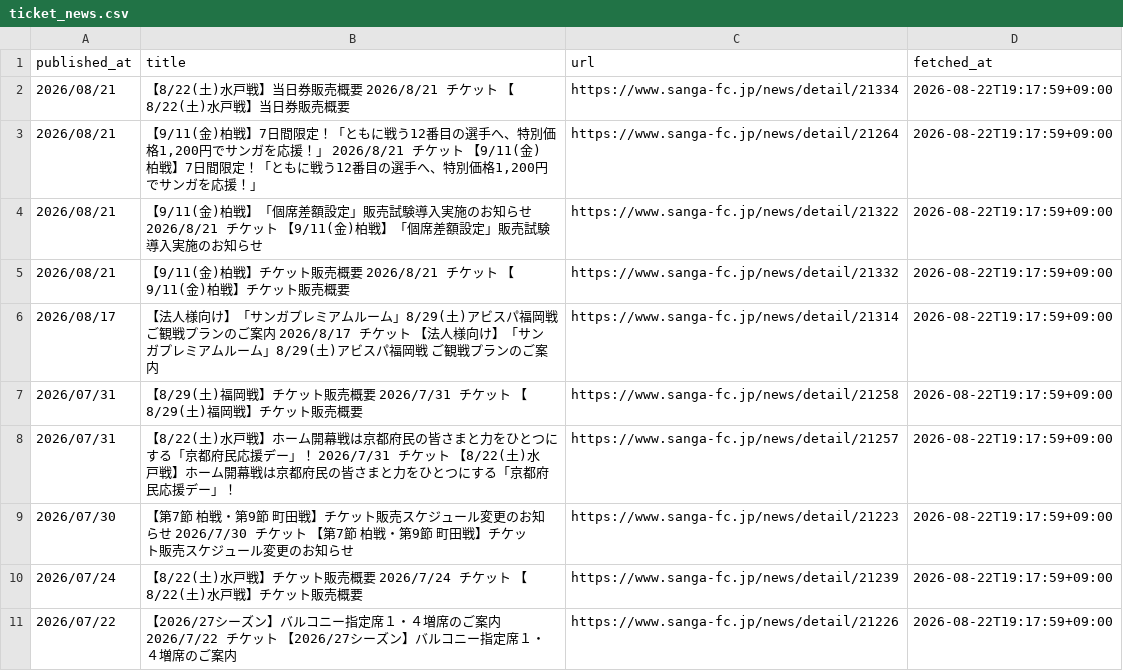
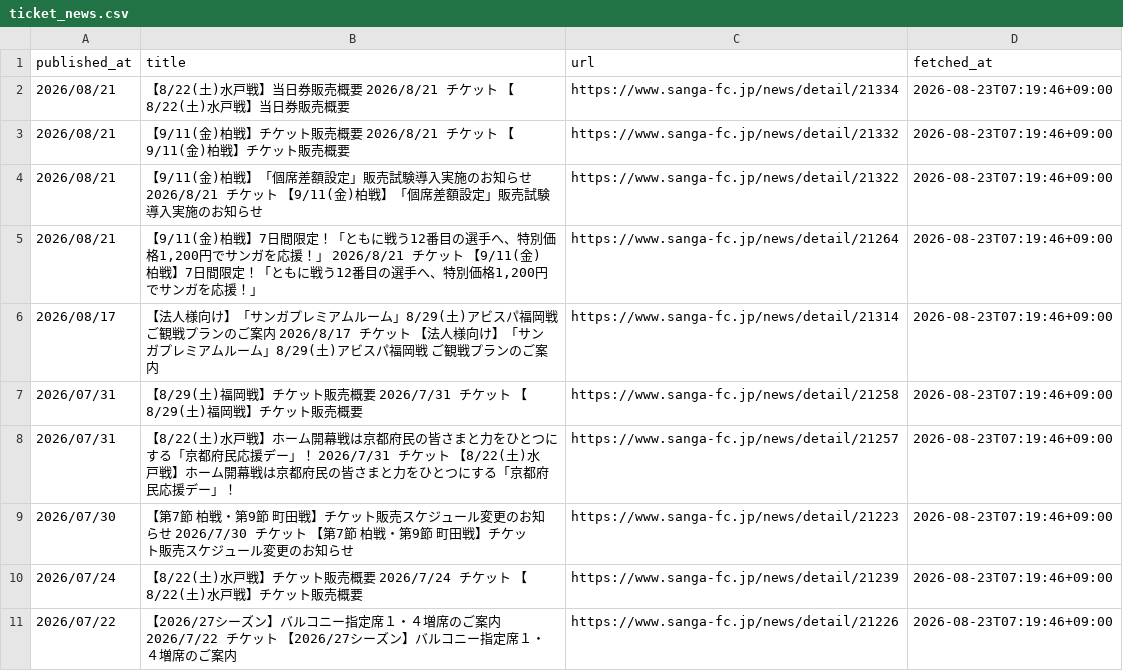
Before and after one commit to bizdocsupport/club-ticket-navi-kyoto, a CSV file: data/ticket_news.csv, drawn as a sheet.

```diff
--- a/data/ticket_news.csv
+++ b/data/ticket_news.csv
@@ -1,11 +1,11 @@
 published_at,title,url,fetched_at
-2026/08/21,【8/22(土)水戸戦】当日券販売概要 2026/8/21 チケット 【8/22(土)水戸戦】当日券販売概要,https://www.sanga-fc.jp/news/detail/21334,2026-08-22T19:17:59+09:00
-2026/08/21,"【9/11(金)柏戦】7日間限定！「ともに戦う12番目の選手へ、特別価格1,200円でサンガを応援！」 2026/8/21 チケット 【9/11(金)柏戦】7日間限定！「ともに戦う12番目の選手へ、特別価格1,200円でサンガを応援！」",https://www.sanga-fc.jp/news/detail/21264,2026-08-22T19:17:59+09:00
-2026/08/21,【9/11(金)柏戦】「個席差額設定」販売試験導入実施のお知らせ 2026/8/21 チケット 【9/11(金)柏戦】「個席差額設定」販売試験導入実施のお知らせ,https://www.sanga-fc.jp/news/detail/21322,2026-08-22T19:17:59+09:00
-2026/08/21,【9/11(金)柏戦】チケット販売概要 2026/8/21 チケット 【9/11(金)柏戦】チケット販売概要,https://www.sanga-fc.jp/news/detail/21332,2026-08-22T19:17:59+09:00
-2026/08/17,【法人様向け】「サンガプレミアムルーム」8/29(土)アビスパ福岡戦 ご観戦プランのご案内 2026/8/17 チケット 【法人様向け】「サンガプレミアムルーム」8/29(土)アビスパ福岡戦 ご観戦プランのご案内,https://www.sanga-fc.jp/news/detail/21314,2026-08-22T19:17:59+09:00
-2026/07/31,【8/29(土)福岡戦】チケット販売概要 2026/7/31 チケット 【8/29(土)福岡戦】チケット販売概要,https://www.sanga-fc.jp/news/detail/21258,2026-08-22T19:17:59+09:00
-2026/07/31,【8/22(土)水戸戦】ホーム開幕戦は京都府民の皆さまと力をひとつにする「京都府民応援デー」！ 2026/7/31 チケット 【8/22(土)水戸戦】ホーム開幕戦は京都府民の皆さまと力をひとつにする「京都府民応援デー」！,https://www.sanga-fc.jp/news/detail/21257,2026-08-22T19:17:59+09:00
-2026/07/30,【第7節 柏戦・第9節 町田戦】チケット販売スケジュール変更のお知らせ 2026/7/30 チケット 【第7節 柏戦・第9節 町田戦】チケット販売スケジュール変更のお知らせ,https://www.sanga-fc.jp/news/detail/21223,2026-08-22T19:17:59+09:00
-2026/07/24,【8/22(土)水戸戦】チケット販売概要 2026/7/24 チケット 【8/22(土)水戸戦】チケット販売概要,https://www.sanga-fc.jp/news/detail/21239,2026-08-22T19:17:59+09:00
-2026/07/22,【2026/27シーズン】バルコニー指定席１・４増席のご案内 2026/7/22 チケット 【2026/27シーズン】バルコニー指定席１・４増席のご案内,https://www.sanga-fc.jp/news/detail/21226,2026-08-22T19:17:59+09:00
+2026/08/21,【8/22(土)水戸戦】当日券販売概要 2026/8/21 チケット 【8/22(土)水戸戦】当日券販売概要,https://www.sanga-fc.jp/news/detail/21334,2026-08-23T07:19:46+09:00
+2026/08/21,【9/11(金)柏戦】チケット販売概要 2026/8/21 チケット 【9/11(金)柏戦】チケット販売概要,https://www.sanga-fc.jp/news/detail/21332,2026-08-23T07:19:46+09:00
+2026/08/21,【9/11(金)柏戦】「個席差額設定」販売試験導入実施のお知らせ 2026/8/21 チケット 【9/11(金)柏戦】「個席差額設定」販売試験導入実施のお知らせ,https://www.sanga-fc.jp/news/detail/21322,2026-08-23T07:19:46+09:00
+2026/08/21,"【9/11(金)柏戦】7日間限定！「ともに戦う12番目の選手へ、特別価格1,200円でサンガを応援！」 2026/8/21 チケット 【9/11(金)柏戦】7日間限定！「ともに戦う12番目の選手へ、特別価格1,200円でサンガを応援！」",https://www.sanga-fc.jp/news/detail/21264,2026-08-23T07:19:46+09:00
+2026/08/17,【法人様向け】「サンガプレミアムルーム」8/29(土)アビスパ福岡戦 ご観戦プランのご案内 2026/8/17 チケット 【法人様向け】「サンガプレミアムルーム」8/29(土)アビスパ福岡戦 ご観戦プランのご案内,https://www.sanga-fc.jp/news/detail/21314,2026-08-23T07:19:46+09:00
+2026/07/31,【8/29(土)福岡戦】チケット販売概要 2026/7/31 チケット 【8/29(土)福岡戦】チケット販売概要,https://www.sanga-fc.jp/news/detail/21258,2026-08-23T07:19:46+09:00
+2026/07/31,【8/22(土)水戸戦】ホーム開幕戦は京都府民の皆さまと力をひとつにする「京都府民応援デー」！ 2026/7/31 チケット 【8/22(土)水戸戦】ホーム開幕戦は京都府民の皆さまと力をひとつにする「京都府民応援デー」！,https://www.sanga-fc.jp/news/detail/21257,2026-08-23T07:19:46+09:00
+2026/07/30,【第7節 柏戦・第9節 町田戦】チケット販売スケジュール変更のお知らせ 2026/7/30 チケット 【第7節 柏戦・第9節 町田戦】チケット販売スケジュール変更のお知らせ,https://www.sanga-fc.jp/news/detail/21223,2026-08-23T07:19:46+09:00
+2026/07/24,【8/22(土)水戸戦】チケット販売概要 2026/7/24 チケット 【8/22(土)水戸戦】チケット販売概要,https://www.sanga-fc.jp/news/detail/21239,2026-08-23T07:19:46+09:00
+2026/07/22,【2026/27シーズン】バルコニー指定席１・４増席のご案内 2026/7/22 チケット 【2026/27シーズン】バルコニー指定席１・４増席のご案内,https://www.sanga-fc.jp/news/detail/21226,2026-08-23T07:19:46+09:00
```
Also changed, not shown: data/matches.csv, 1 other file.
